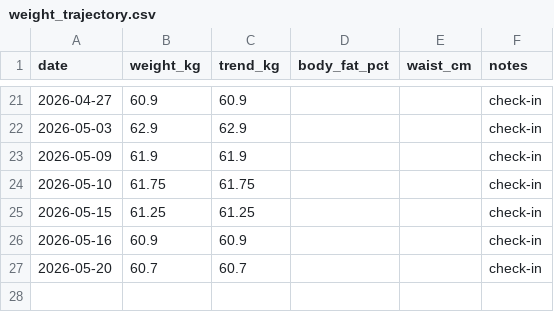
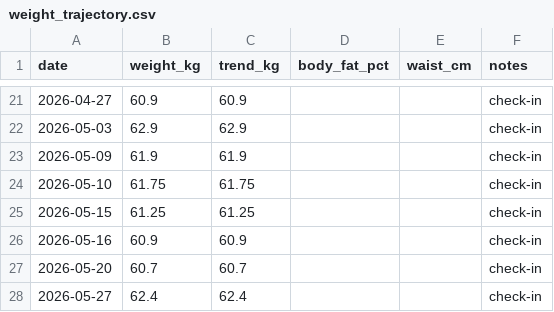
Before and after one commit to Sukrittt/envelope, a CSV file: productivity/fitness/weight_trajectory.csv, drawn as a sheet; only a part is shown, gaps mark what is left out.

```diff
--- a/productivity/fitness/weight_trajectory.csv
+++ b/productivity/fitness/weight_trajectory.csv
@@ -27 +27,2 @@ date,weight_kg,trend_kg,body_fat_pct,waist_cm,notes
 2026-05-20,60.7,60.7,,,check-in
+2026-05-27,62.4,62.4,,,check-in
```
Also changed, not shown: data/expenses.csv, productivity/expenses.csv, 3 other files.
